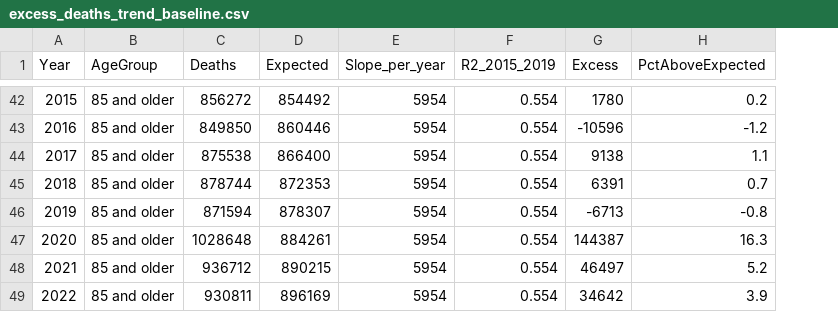
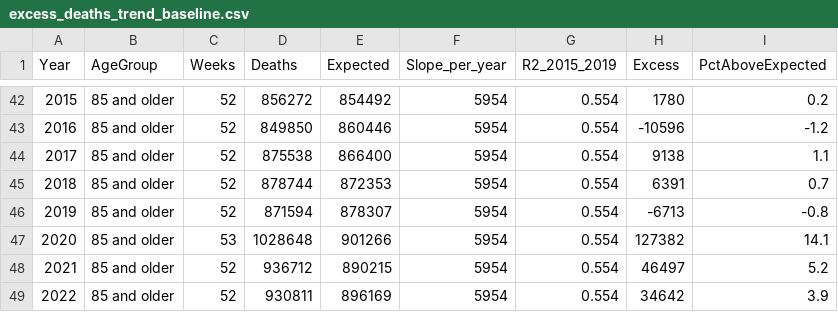
Before and after one commit to nickwalker-data/Senior-Mortality-Project, a CSV file: excess_deaths_trend_baseline.csv, drawn as a sheet; only a part is shown, gaps mark what is left out; addresses are those after the commit; the diff covers the shown part only; the diff names each change by its address in the sheet, - before the commit and + after, or states it on an @@ line.

```diff
--- a/excess_deaths_trend_baseline.csv
+++ b/excess_deaths_trend_baseline.csv
+column C (Weeks), rows 42-49: 52 | 52 | 52 | 52 | 52 | 53 | 52 | 52
-E47 (Expected): 884261
+E47 (Expected): 901266
-H47 (Excess): 144387
+H47 (Excess): 127382
-I47 (PctAboveExpected): 16.3
+I47 (PctAboveExpected): 14.1
```
Also changed, not shown: 15 edited cells elsewhere in this file, 4 other files.
